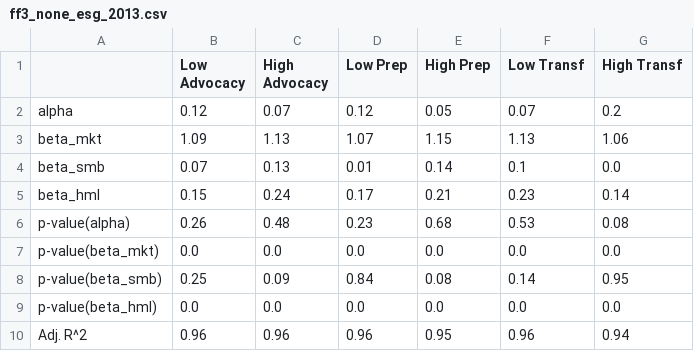
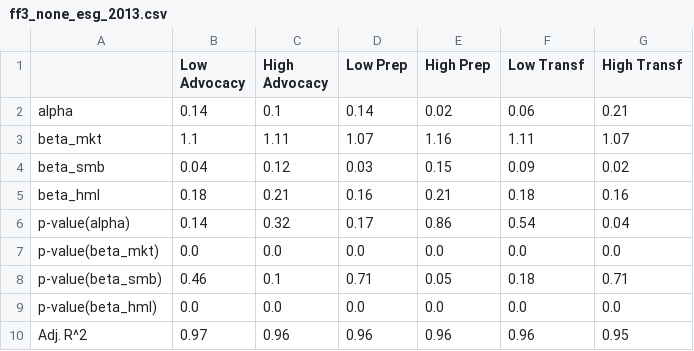
Before and after one commit to christy108/modular_fund_analysis, a CSV file: tables/ff3_none_esg_2013.csv, drawn as a sheet.

```diff
--- a/tables/ff3_none_esg_2013.csv
+++ b/tables/ff3_none_esg_2013.csv
@@ -1,10 +1,10 @@
 ,Low Advocacy,High Advocacy,Low Prep,High Prep,Low Transf,High Transf
-alpha,0.12,0.07,0.12,0.05,0.07,0.2
-beta_mkt,1.09,1.13,1.07,1.15,1.13,1.06
-beta_smb,0.07,0.13,0.01,0.14,0.1,0.0
-beta_hml,0.15,0.24,0.17,0.21,0.23,0.14
-p-value(alpha),0.26,0.48,0.23,0.68,0.53,0.08
+alpha,0.14,0.1,0.14,0.02,0.06,0.21
+beta_mkt,1.1,1.11,1.07,1.16,1.11,1.07
+beta_smb,0.04,0.12,0.03,0.15,0.09,0.02
+beta_hml,0.18,0.21,0.16,0.21,0.18,0.16
+p-value(alpha),0.14,0.32,0.17,0.86,0.54,0.04
 p-value(beta_mkt),0.0,0.0,0.0,0.0,0.0,0.0
-p-value(beta_smb),0.25,0.09,0.84,0.08,0.14,0.95
+p-value(beta_smb),0.46,0.1,0.71,0.05,0.18,0.71
 p-value(beta_hml),0.0,0.0,0.0,0.0,0.0,0.0
-Adj. R^2,0.96,0.96,0.96,0.95,0.96,0.94
+Adj. R^2,0.97,0.96,0.96,0.96,0.96,0.95
```
Also changed, not shown: 3 other files.
